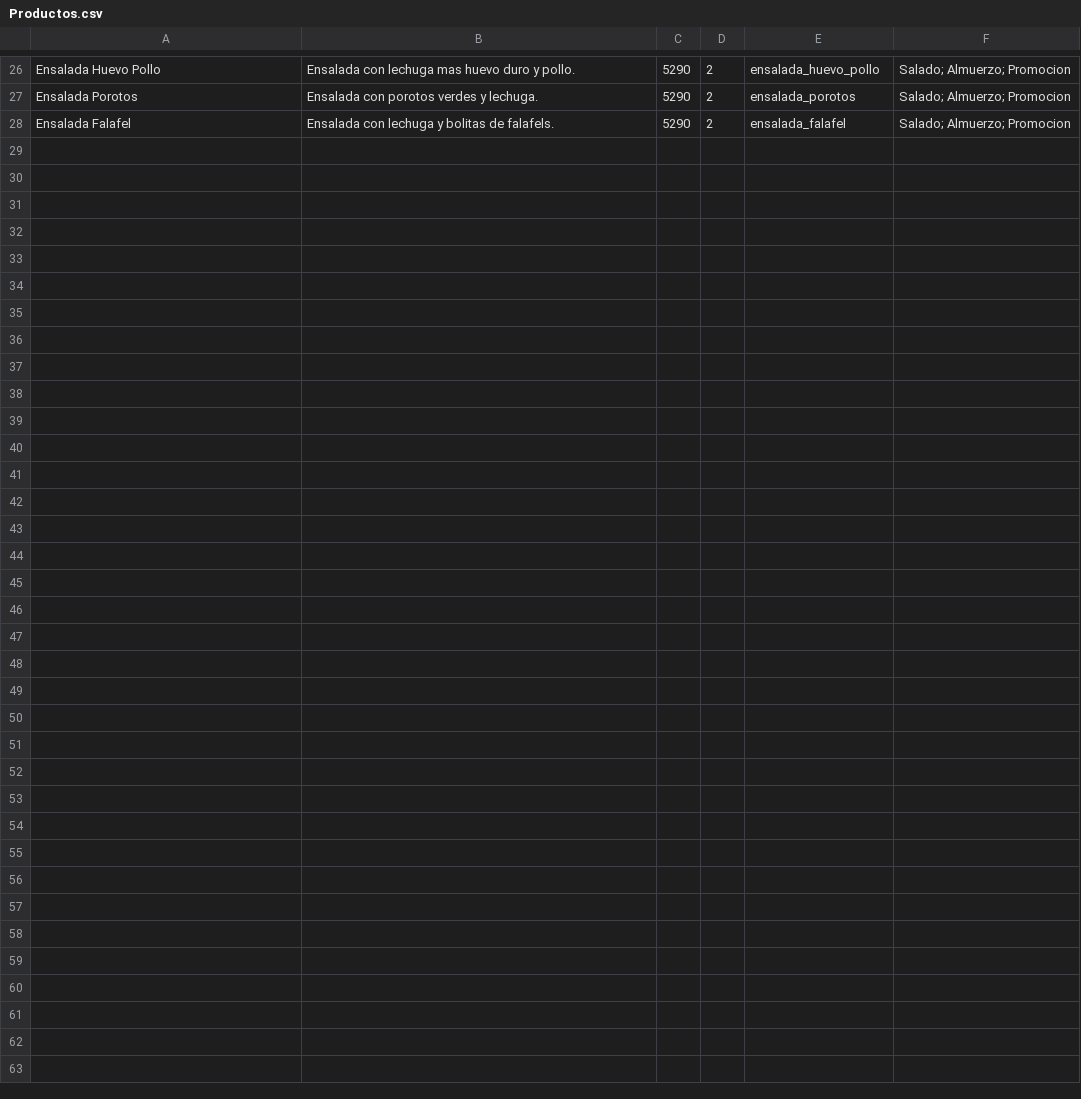
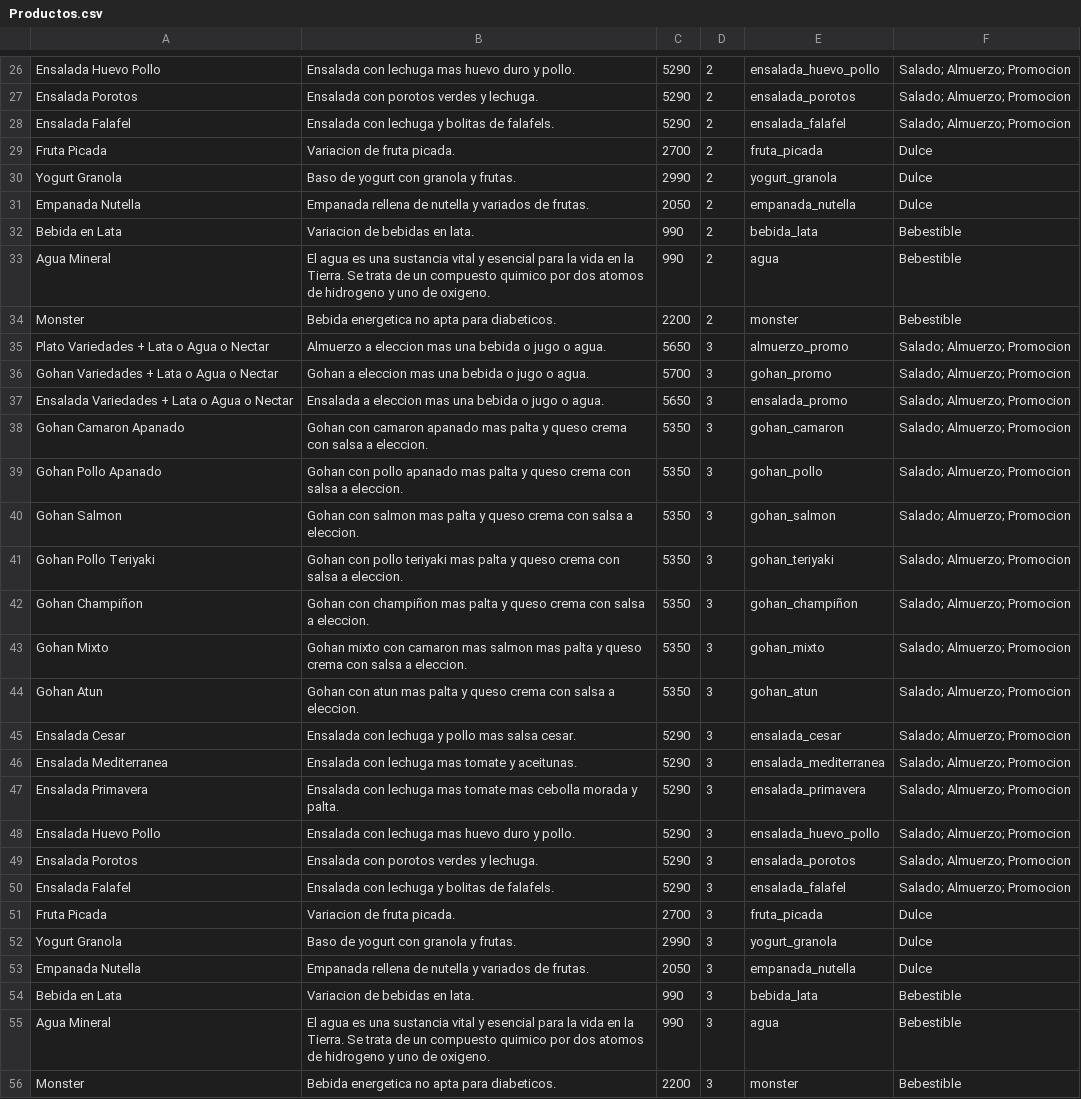
Before and after one commit to Sladon/back-50, a CSV file: qcomparator/Productos.csv, drawn as a sheet; only a part is shown, gaps mark what is left out.

Commit message:
more products in data base

```diff
--- a/qcomparator/Productos.csv
+++ b/qcomparator/Productos.csv
@@ -28 +28,29 @@ Ensalada Porotos,Ensalada con porotos verdes y lechuga.,5290,2,ensalada_porotos,
 Ensalada Falafel,Ensalada con lechuga y bolitas de falafels.,5290,2,ensalada_falafel,Salado; Almuerzo; Promocion
+Fruta Picada,Variacion de fruta picada.,2700,2,fruta_picada,Dulce
+Yogurt Granola,Baso de yogurt con granola y frutas.,2990,2,yogurt_granola,Dulce
+Empanada Nutella,Empanada rellena de nutella y variados de frutas.,2050,2,empanada_nutella,Dulce
+Bebida en Lata,Variacion de bebidas en lata.,990,2,bebida_lata,Bebestible
+Agua Mineral,El agua es una sustancia vital y esencial para la vida en la Tierra. Se trata de un compuesto quimico por dos atomos de hidrogeno y uno de oxigeno.,990,2,agua,Bebestible
+Monster,Bebida energetica no apta para diabeticos.,2200,2,monster,Bebestible
+Plato Variedades + Lata o Agua o Nectar,Almuerzo a eleccion mas una bebida o jugo o agua.,5650,3,almuerzo_promo,Salado; Almuerzo; Promocion
+Gohan Variedades + Lata o Agua o Nectar,Gohan a eleccion mas una bebida o jugo o agua.,5700,3,gohan_promo,Salado; Almuerzo; Promocion
+Ensalada Variedades + Lata o Agua o Nectar,Ensalada a eleccion mas una bebida o jugo o agua.,5650,3,ensalada_promo,Salado; Almuerzo; Promocion
+Gohan Camaron Apanado,Gohan con camaron apanado mas palta y queso crema con salsa a eleccion.,5350,3,gohan_camaron,Salado; Almuerzo; Promocion
+Gohan Pollo Apanado,Gohan con pollo apanado mas palta y queso crema con salsa a eleccion.,5350,3,gohan_pollo,Salado; Almuerzo; Promocion
+Gohan Salmon,Gohan con salmon mas palta y queso crema con salsa a eleccion.,5350,3,gohan_salmon,Salado; Almuerzo; Promocion
+Gohan Pollo Teriyaki,Gohan con pollo teriyaki mas palta y queso crema con salsa a eleccion.,5350,3,gohan_teriyaki,Salado; Almuerzo; Promocion
+Gohan Champiñon,Gohan con champiñon mas palta y queso crema con salsa a eleccion.,5350,3,gohan_champiñon,Salado; Almuerzo; Promocion
+Gohan Mixto,Gohan mixto con camaron mas salmon mas palta y queso crema con salsa a eleccion.,5350,3,gohan_mixto,Salado; Almuerzo; Promocion
+Gohan Atun,Gohan con atun mas palta y queso crema con salsa a eleccion.,5350,3,gohan_atun,Salado; Almuerzo; Promocion
+Ensalada Cesar,Ensalada con lechuga y pollo mas salsa cesar.,5290,3,ensalada_cesar,Salado; Almuerzo; Promocion
+Ensalada Mediterranea,Ensalada con lechuga mas tomate y aceitunas.,5290,3,ensalada_mediterranea,Salado; Almuerzo; Promocion
+Ensalada Primavera,Ensalada con lechuga mas tomate mas cebolla morada y palta.,5290,3,ensalada_primavera,Salado; Almuerzo; Promocion
+Ensalada Huevo Pollo,Ensalada con lechuga mas huevo duro y pollo.,5290,3,ensalada_huevo_pollo,Salado; Almuerzo; Promocion
+Ensalada Porotos,Ensalada con porotos verdes y lechuga.,5290,3,ensalada_porotos,Salado; Almuerzo; Promocion
+Ensalada Falafel,Ensalada con lechuga y bolitas de falafels.,5290,3,ensalada_falafel,Salado; Almuerzo; Promocion
+Fruta Picada,Variacion de fruta picada.,2700,3,fruta_picada,Dulce
+Yogurt Granola,Baso de yogurt con granola y frutas.,2990,3,yogurt_granola,Dulce
+Empanada Nutella,Empanada rellena de nutella y variados de frutas.,2050,3,empanada_nutella,Dulce
+Bebida en Lata,Variacion de bebidas en lata.,990,3,bebida_lata,Bebestible
+Agua Mineral,El agua es una sustancia vital y esencial para la vida en la Tierra. Se trata de un compuesto quimico por dos atomos de hidrogeno y uno de oxigeno.,990,3,agua,Bebestible
+Monster,Bebida energetica no apta para diabeticos.,2200,3,monster,Bebestible
```
Also changed, not shown: 9 other files.
